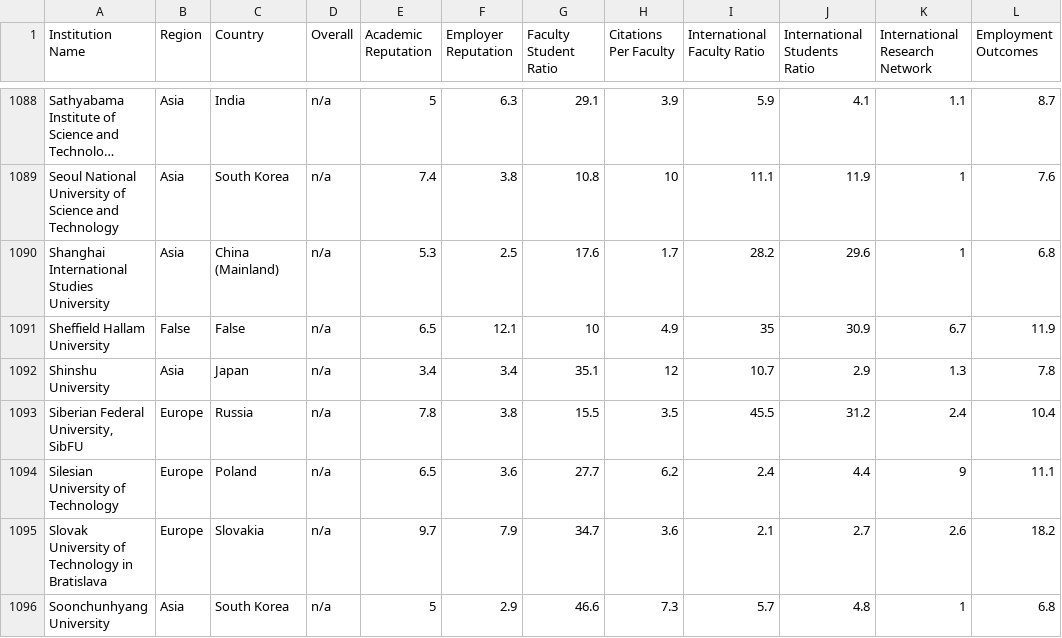
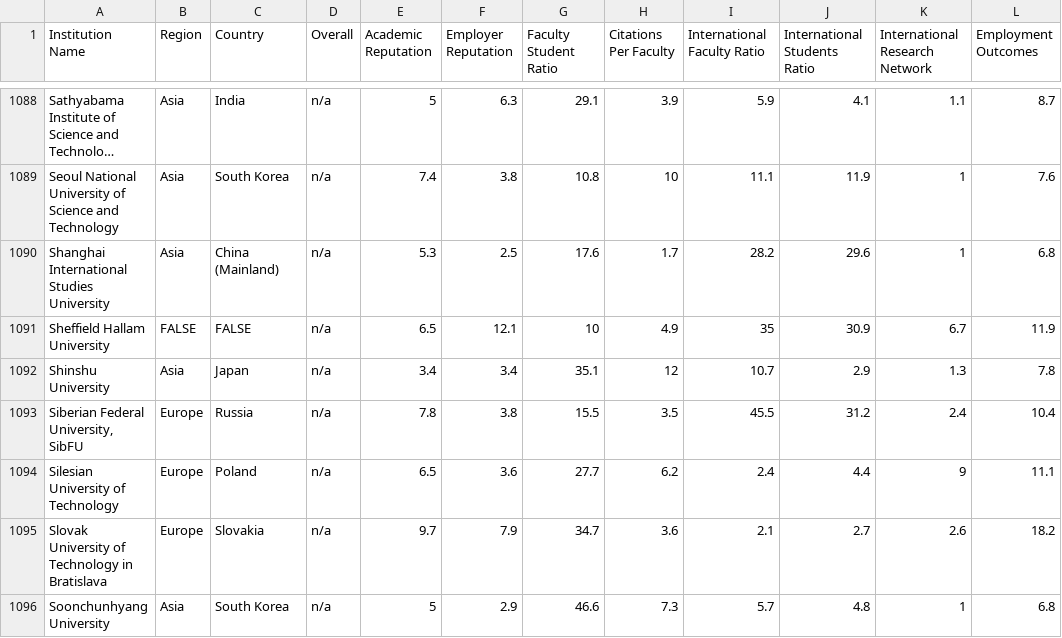
Before and after one commit to tyanfarm/DataScienceFinalProject, a CSV file: Data/raw/universities.csv (was Data/universities.csv), drawn as a sheet; only a part is shown, gaps mark what is left out; long unchanged cells end in …; the diff names each change by its address in the sheet, - before the commit and + after, or states it on an @@ line.

```diff
--- a/Data/universities.csv
+++ b/Data/raw/universities.csv
-B1091 (Region): False
+B1091 (Region): FALSE
-C1091 (Country): False
+C1091 (Country): FALSE
```
Also changed, not shown: 4 other files.
